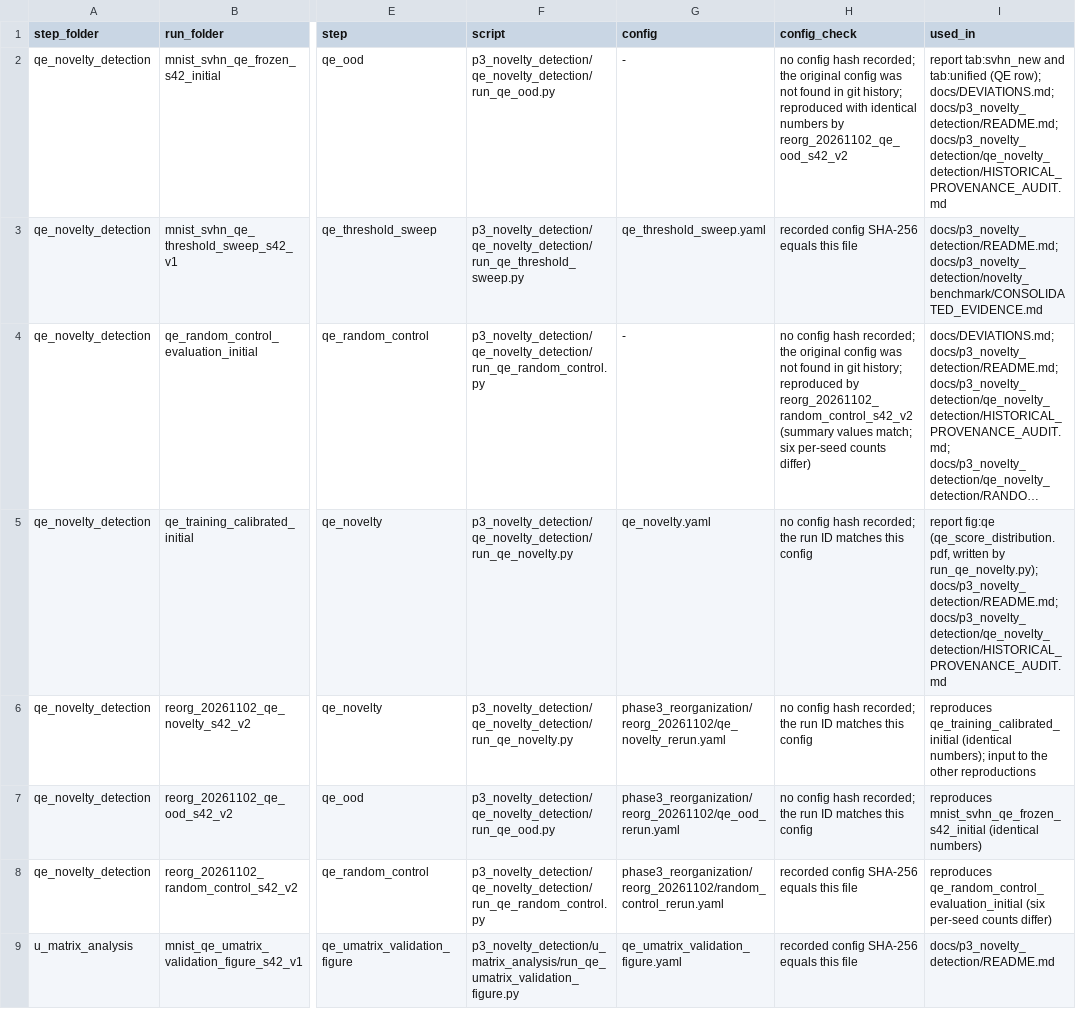
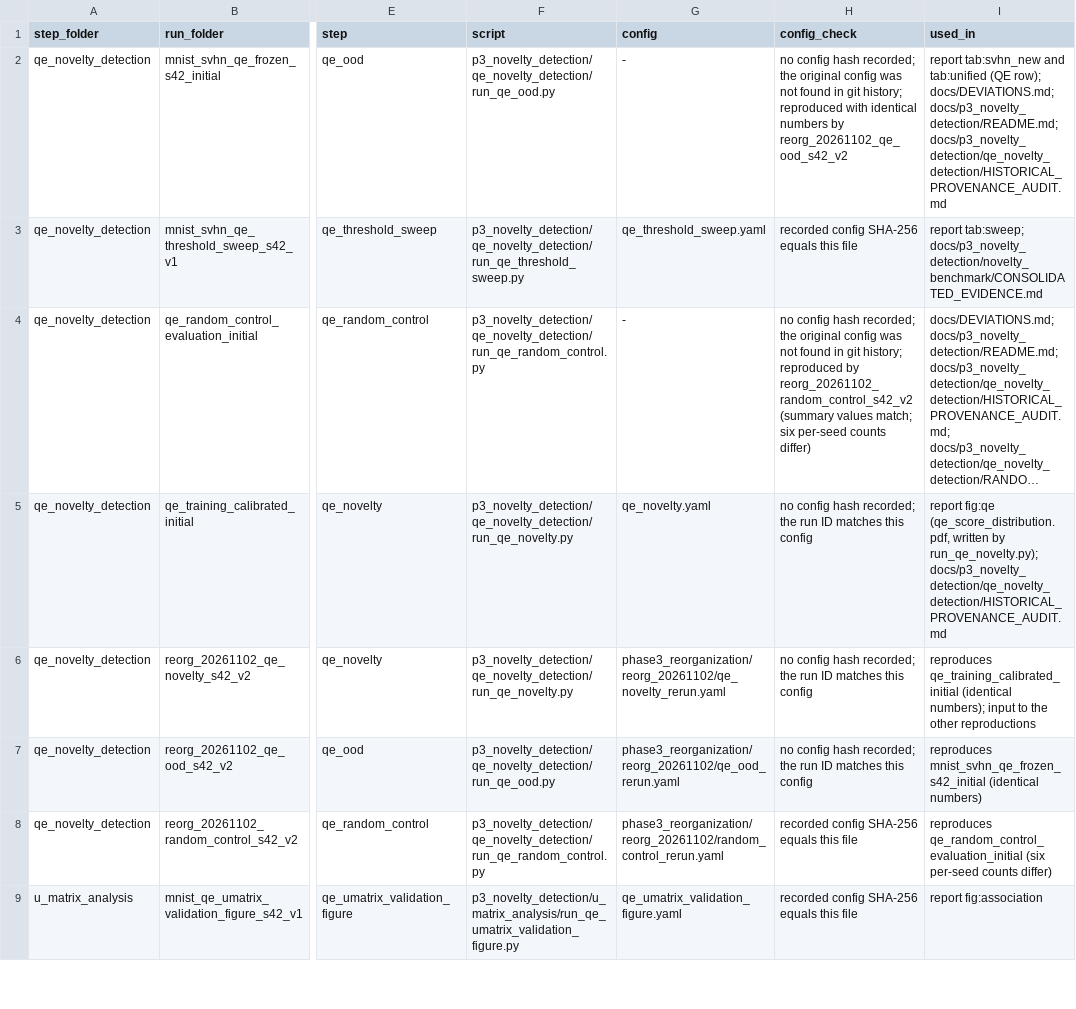
Before and after one commit to nazishatta/fall-2026-group5, a CSV file: outputs/v1_mnist/p3_novelty_detection/run_manifest.csv, drawn as a sheet; only a part is shown, gaps mark what is left out; long unchanged cells end in …; the diff covers the shown part only; the diff names each change by its address in the sheet, - before the commit and + after, or states it on an @@ line.

Commit message:
Complete Phase 3: shared SVHN loader and run-ID check, QE-norm check, traceable report figures, report updates

```diff
--- a/outputs/v1_mnist/p3_novelty_detection/run_manifest.csv
+++ b/outputs/v1_mnist/p3_novelty_detection/run_manifest.csv
-I3 (used_in): docs/p3_novelty_detection/README.md; docs/p3_novelty_detection/novelty_benchmark/CONSOLIDATED_EVIDENCE.md
+I3 (used_in): report tab:sweep; docs/p3_novelty_detection/novelty_benchmark/CONSOLIDATED_EVIDENCE.md
-I5 (used_in): …by run_qe_novelty.py); docs/p3_novelty_detection/README.md; docs/p3_novelty_detection/qe_novelty_detection/HISTORICAL_PROVENANCE_AUDIT.md
+I5 (used_in): …by run_qe_novelty.py); docs/p3_novelty_detection/qe_novelty_detection/HISTORICAL_PROVENANCE_AUDIT.md
-I9 (used_in): docs/p3_novelty_detection/README.md
+I9 (used_in): report fig:association
```
Also changed, not shown: 1 removed row and 23 edited cells elsewhere in this file, 47 other files.
